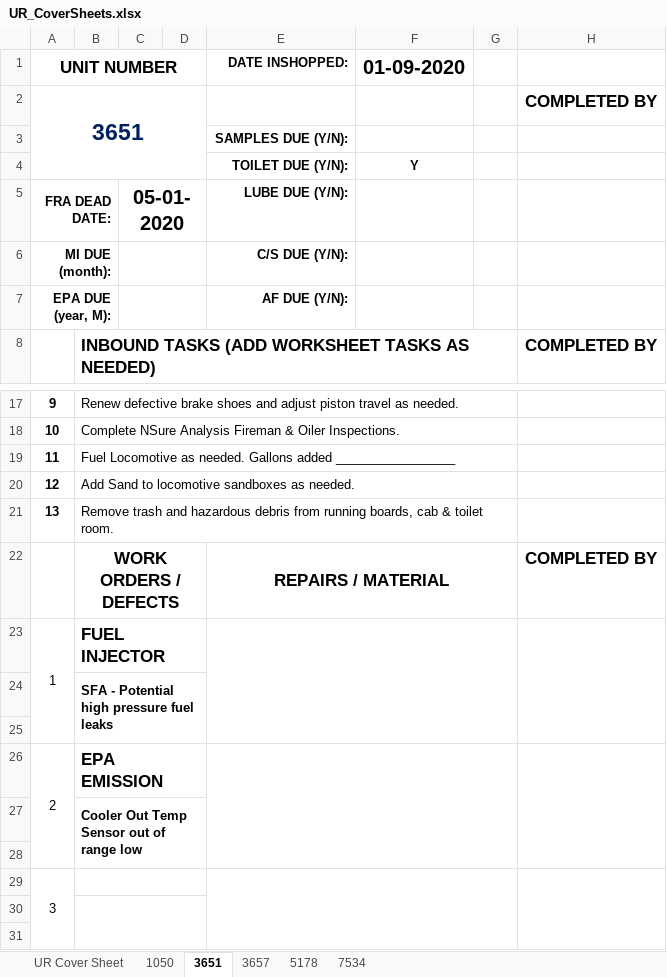
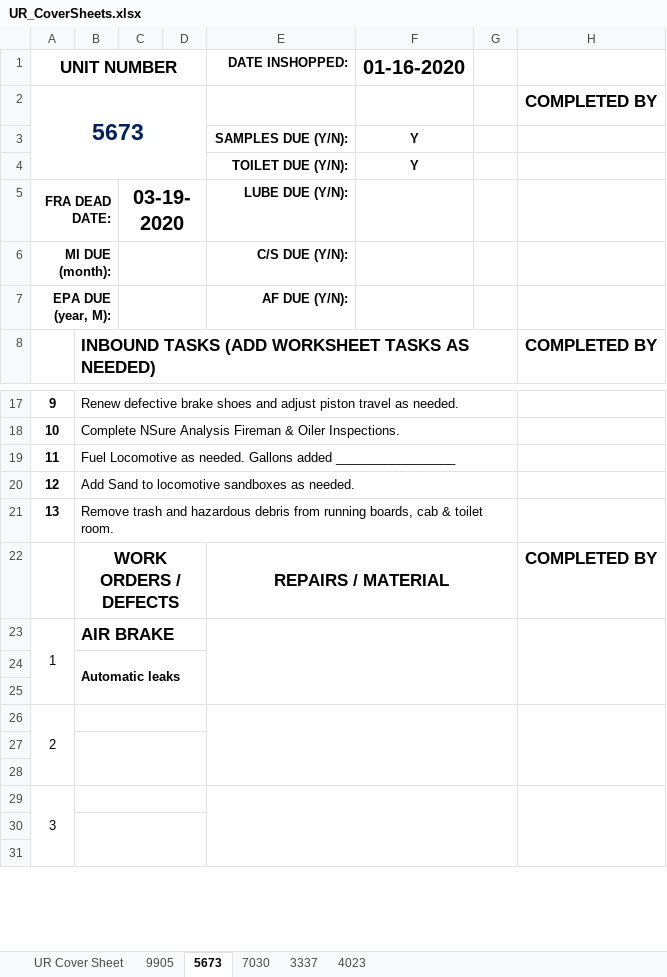
Before and after one commit to robbierobs/NSheet, an Excel workbook: UR_CoverSheets.xlsx, sheet 5673, drawn as a sheet; only a part is shown, gaps mark what is left out; values as stored, in another font and other column widths than the file's, no borders; the diff names each change by its address in the sheet, - before the commit and + after, or states it on an @@ line.

```diff
--- a/UR_CoverSheets.xlsx (sheet 5673)
+++ b/UR_CoverSheets.xlsx (sheet 5673)
-sheet tab: 1050
+sheet tab: 9905
-sheet tab: 3651
+sheet tab: 5673
-sheet tab: 3657
+sheet tab: 7030
-sheet tab: 5178
+sheet tab: 3337
-sheet tab: 7534
+sheet tab: 4023
-F1: 01-09-2020
+F1: 01-16-2020
-A2 (UNIT NUMBER): 3651
+A2 (UNIT NUMBER): 5673
-F3 (01-16-2020): (empty)
+F3 (01-16-2020): Y
-C5: 05-01-2020
+C5: 03-19-2020
-B23: FUEL INJECTOR
+B23: AIR BRAKE
-B24: SFA - Potential high pressure fuel leaks
+B24: Automatic leaks
-B26: EPA EMISSION
+B26: (empty)
-B27: Cooler Out Temp Sensor out of range low
+B27: (empty)
```
Also changed, not shown: sheet 3337, sheet 7030, sheet 4023, sheet 9905, MI_CoverSheets.xlsx, 1 other file.
